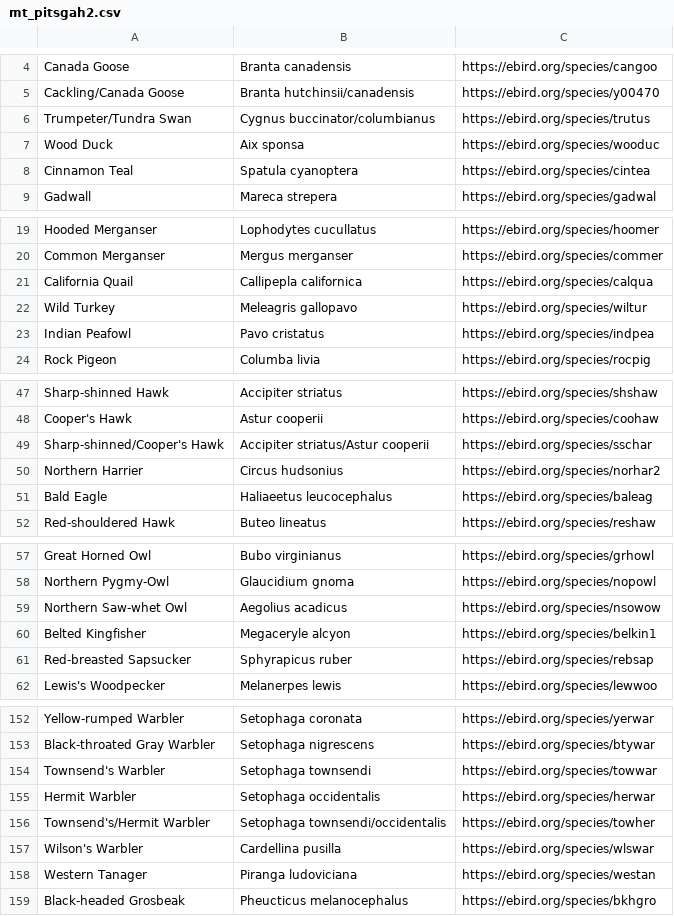
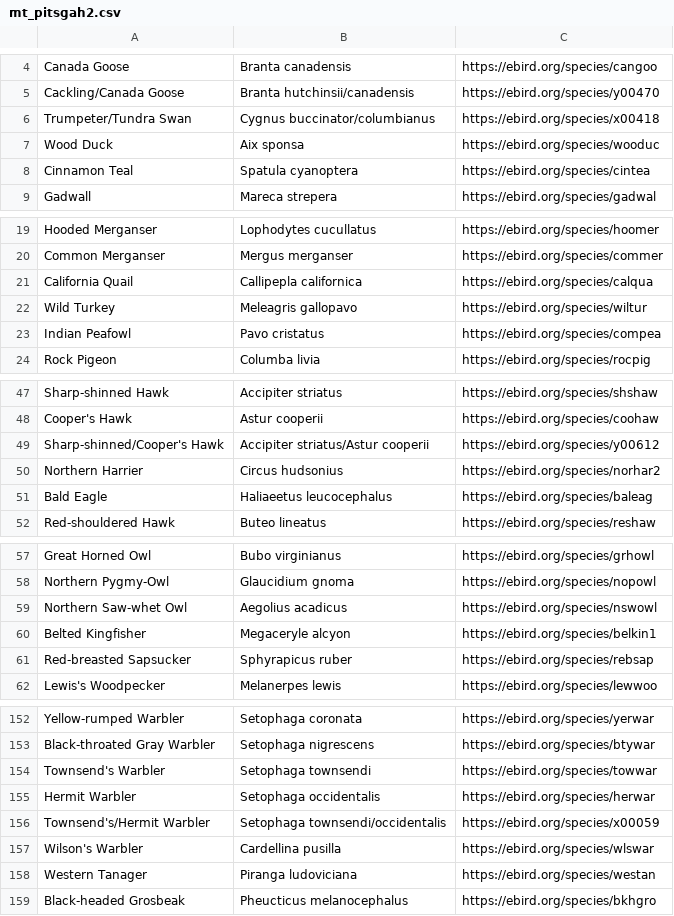
Before and after one commit to fhouser7/GEOG492, a CSV file: Final_Assignment/EBird_data/mt_pitsgah2.csv, drawn as a sheet; only a part is shown, gaps mark what is left out; the diff covers the shown part only.

```diff
--- a/Final_Assignment/EBird_data/mt_pitsgah2.csv
+++ b/Final_Assignment/EBird_data/mt_pitsgah2.csv
@@ -5,3 +5,3 @@ Canada Goose,Branta canadensis,https://ebird.org/species/cangoo
 Cackling/Canada Goose,Branta hutchinsii/canadensis,https://ebird.org/species/y00470
-Trumpeter/Tundra Swan,Cygnus buccinator/columbianus,https://ebird.org/species/trutus
+Trumpeter/Tundra Swan,Cygnus buccinator/columbianus,https://ebird.org/species/x00418
 Wood Duck,Aix sponsa,https://ebird.org/species/wooduc
@@ -22,3 +22,3 @@ California Quail,Callipepla californica,https://ebird.org/species/calqua
 Wild Turkey,Meleagris gallopavo,https://ebird.org/species/wiltur
-Indian Peafowl,Pavo cristatus,https://ebird.org/species/indpea
+Indian Peafowl,Pavo cristatus,https://ebird.org/species/compea
 Rock Pigeon,Columba livia,https://ebird.org/species/rocpig
@@ -48,3 +48,3 @@ Sharp-shinned Hawk,Accipiter striatus,https://ebird.org/species/shshaw
 Cooper's Hawk,Astur cooperii,https://ebird.org/species/coohaw
-Sharp-shinned/Cooper's Hawk,Accipiter striatus/Astur cooperii,https://ebird.org/species/sschar
+Sharp-shinned/Cooper's Hawk,Accipiter striatus/Astur cooperii,https://ebird.org/species/y00612
 Northern Harrier,Circus hudsonius,https://ebird.org/species/norhar2
@@ -58,3 +58,3 @@ Great Horned Owl,Bubo virginianus,https://ebird.org/species/grhowl
 Northern Pygmy-Owl,Glaucidium gnoma,https://ebird.org/species/nopowl
-Northern Saw-whet Owl,Aegolius acadicus,https://ebird.org/species/nsowow
+Northern Saw-whet Owl,Aegolius acadicus,https://ebird.org/species/nswowl
 Belted Kingfisher,Megaceryle alcyon,https://ebird.org/species/belkin1
@@ -155,3 +155,3 @@ Townsend's Warbler,Setophaga townsendi,https://ebird.org/species/towwar
 Hermit Warbler,Setophaga occidentalis,https://ebird.org/species/herwar
-Townsend's/Hermit Warbler,Setophaga townsendi/occidentalis,https://ebird.org/species/towher
+Townsend's/Hermit Warbler,Setophaga townsendi/occidentalis,https://ebird.org/species/x00059
 Wilson's Warbler,Cardellina pusilla,https://ebird.org/species/wlswar
```
Also changed, not shown: 1 edited cell elsewhere in this file, Final_Assignment/EBird_data/amazon_park2.csv, Final_Assignment/EBird_data/delta_ponds2.csv.
